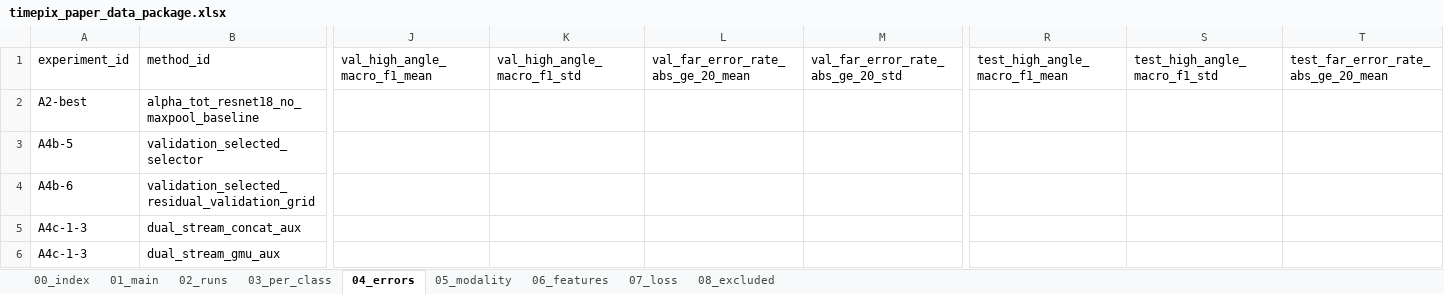
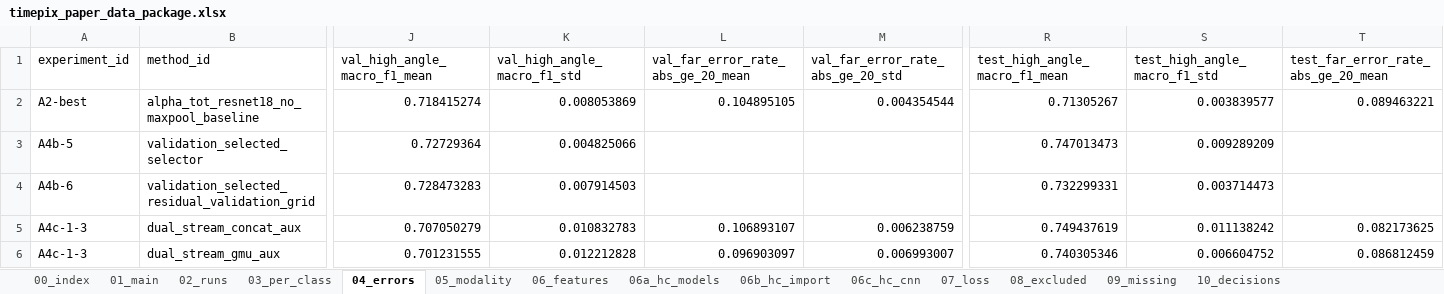
Before and after one commit to Aice-c/Timepix, an Excel workbook: paper_data_package/timepix_paper_data_package.xlsx, sheet 04_errors, drawn as a sheet; only a part is shown, gaps mark what is left out; values as stored, in another font and other column widths than the file's, no borders; the diff covers the shown part only; the diff names each change by its address in the sheet, - before the commit and + after, or states it on an @@ line.

```diff
--- a/paper_data_package/timepix_paper_data_package.xlsx (sheet 04_errors)
+++ b/paper_data_package/timepix_paper_data_package.xlsx (sheet 04_errors)
+sheet tab: 06a_hc_models
+sheet tab: 06b_hc_import
+sheet tab: 06c_hc_cnn
+sheet tab: 09_missing
+sheet tab: 10_decisions
-J2 (val_high_angle_macro_f1_mean): (empty)
+J2 (val_high_angle_macro_f1_mean): 0.718415274
-K2 (val_high_angle_macro_f1_std): (empty)
+K2 (val_high_angle_macro_f1_std): 0.008053869
-L2: (empty)
+L2: 0.104895105
-M2 (val_far_error_rate_abs_ge_20_std): (empty)
+M2 (val_far_error_rate_abs_ge_20_std): 0.004354544
-R2 (test_high_angle_macro_f1_mean): (empty)
+R2 (test_high_angle_macro_f1_mean): 0.71305267
-S2 (test_high_angle_macro_f1_std): (empty)
+S2 (test_high_angle_macro_f1_std): 0.003839577
-T2: (empty)
+T2: 0.089463221
-J3 (val_high_angle_macro_f1_mean): (empty)
+J3 (val_high_angle_macro_f1_mean): 0.72729364
-K3 (val_high_angle_macro_f1_std): (empty)
+K3 (val_high_angle_macro_f1_std): 0.004825066
-R3 (test_high_angle_macro_f1_mean): (empty)
+R3 (test_high_angle_macro_f1_mean): 0.747013473
-S3 (test_high_angle_macro_f1_std): (empty)
+S3 (test_high_angle_macro_f1_std): 0.009289209
-J4 (val_high_angle_macro_f1_mean): (empty)
+J4 (val_high_angle_macro_f1_mean): 0.728473283
-K4 (val_high_angle_macro_f1_std): (empty)
+K4 (val_high_angle_macro_f1_std): 0.007914503
-R4 (test_high_angle_macro_f1_mean): (empty)
+R4 (test_high_angle_macro_f1_mean): 0.732299331
-S4 (test_high_angle_macro_f1_std): (empty)
+S4 (test_high_angle_macro_f1_std): 0.003714473
-J5 (val_high_angle_macro_f1_mean): (empty)
+J5 (val_high_angle_macro_f1_mean): 0.707050279
-K5 (val_high_angle_macro_f1_std): (empty)
+K5 (val_high_angle_macro_f1_std): 0.010832783
-L5: (empty)
+L5: 0.106893107
-M5 (val_far_error_rate_abs_ge_20_std): (empty)
+M5 (val_far_error_rate_abs_ge_20_std): 0.006238759
-R5 (test_high_angle_macro_f1_mean): (empty)
+R5 (test_high_angle_macro_f1_mean): 0.749437619
-S5 (test_high_angle_macro_f1_std): (empty)
+S5 (test_high_angle_macro_f1_std): 0.011138242
-T5: (empty)
+T5: 0.082173625
-J6 (val_high_angle_macro_f1_mean): (empty)
+J6 (val_high_angle_macro_f1_mean): 0.701231555
-K6 (val_high_angle_macro_f1_std): (empty)
+K6 (val_high_angle_macro_f1_std): 0.012212828
-L6: (empty)
+L6: 0.096903097
-M6 (val_far_error_rate_abs_ge_20_std): (empty)
+M6 (val_far_error_rate_abs_ge_20_std): 0.006993007
-R6 (test_high_angle_macro_f1_mean): (empty)
+R6 (test_high_angle_macro_f1_mean): 0.740305346
-S6 (test_high_angle_macro_f1_std): (empty)
+S6 (test_high_angle_macro_f1_std): 0.006604752
-T6: (empty)
+T6: 0.086812459
```
Also changed, not shown: 2 added rows and 35 edited cells elsewhere in this sheet, sheet 03_per_class, sheet 07_loss, sheet 02_runs, sheet 01_main, sheet 05_modality, sheet 06_features, 2 more sheets, 19 other files.
